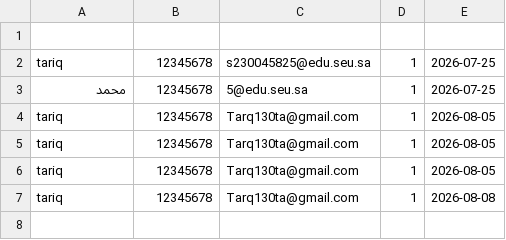
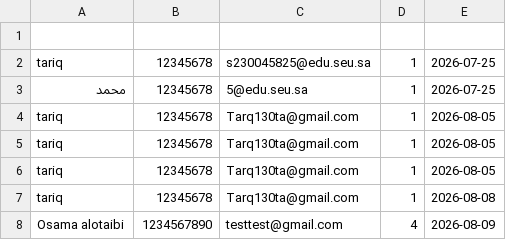
Before and after one commit to Tarqasere/it361-project-summer, a CSV file: data_registrations.csv, drawn as a sheet; the diff names each change by its address in the sheet, - before the commit and + after, or states it on an @@ line.

```diff
--- a/data_registrations.csv
+++ b/data_registrations.csv
+row 8: Osama alotaibi | 1234567890 | testtest@gmail.com | 4 | 2026-08-09
```
Also changed, not shown: 4 other files.
